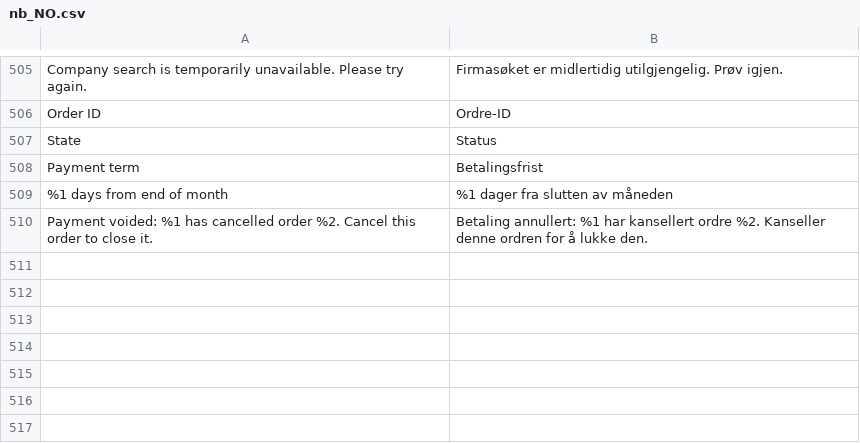
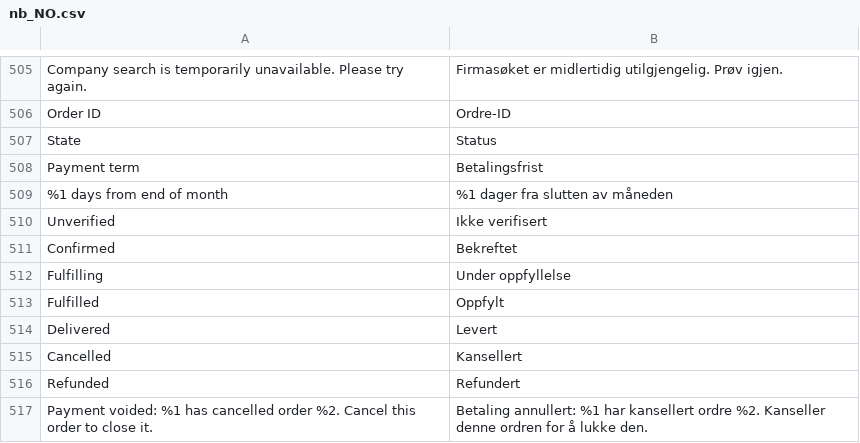
Before and after one commit to two-inc/magento-plugin, a CSV file: i18n/nb_NO.csv, drawn as a sheet; only a part is shown, gaps mark what is left out; the diff names each change by its address in the sheet, - before the commit and + after, or states it on an @@ line.

```diff
--- a/i18n/nb_NO.csv
+++ b/i18n/nb_NO.csv
+row 510: Unverified | Ikke verifisert
+row 511: Confirmed | Bekreftet
+row 512: Fulfilling | Under oppfyllelse
+row 513: Fulfilled | Oppfylt
+row 514: Delivered | Levert
+row 515: Cancelled | Kansellert
+row 516: Refunded | Refundert
```
Also changed, not shown: i18n/es_ES.csv, i18n/nl_NL.csv, 3 other files.
